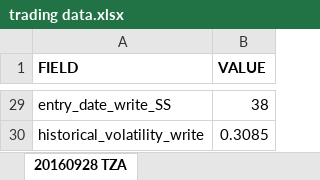
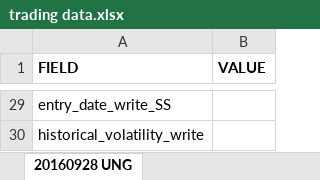
Before and after one commit to sergiosd/jupyter, an Excel workbook: trading data.xlsx, sheet 20160928 UNG, drawn as a sheet; only a part is shown, gaps mark what is left out; values as stored, in another font and other column widths than the file's, no borders; the diff covers the shown part only; the diff names each change by its address in the sheet, - before the commit and + after, or states it on an @@ line.

```diff
--- a/trading data.xlsx (sheet 20160928 UNG)
+++ b/trading data.xlsx (sheet 20160928 UNG)
-sheet tab: 20160928 TZA
+sheet tab: 20160928 UNG
-B29 (VALUE): 38
+B29 (VALUE): (empty)
-B30 (VALUE): 0.3085
+B30 (VALUE): (empty)
```
Also changed, not shown: 20 edited cells elsewhere in this sheet, 5 other files.
